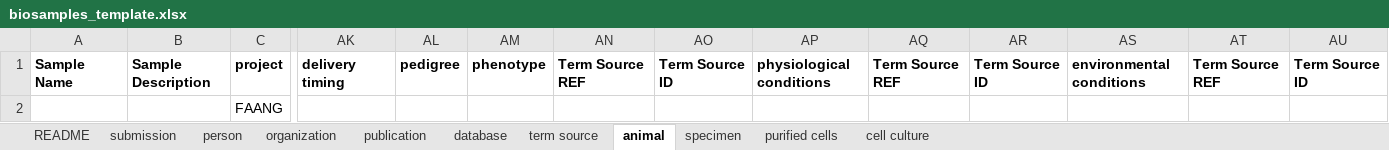
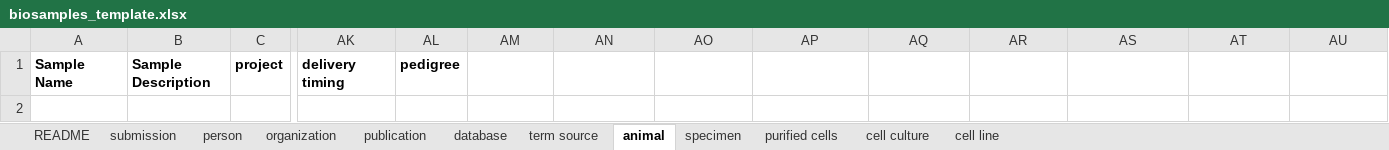
Before and after one commit to FAANG/dcc-validate-metadata, an Excel workbook: web/public/biosamples_template.xlsx, sheet animal, drawn as a sheet; only a part is shown, gaps mark what is left out; values as stored, in another font and other column widths than the file's, no borders; rows hold the shown columns only; the diff names each change by its address in the sheet, - before the commit and + after, or states it on an @@ line.

```diff
--- a/web/public/biosamples_template.xlsx (sheet animal)
+++ b/web/public/biosamples_template.xlsx (sheet animal)
+sheet tab: cell line
-AM1: phenotype
+AM1: (empty)
-AN1: Term Source REF
+AN1: (empty)
-AO1: Term Source ID
+AO1: (empty)
-AP1: physiological conditions
+AP1: (empty)
-AQ1: Term Source REF
+AQ1: (empty)
-AR1: Term Source ID
+AR1: (empty)
-AS1: environmental conditions
+AS1: (empty)
-AT1: Term Source REF
+AT1: (empty)
-AU1: Term Source ID
+AU1: (empty)
-row 2:  |  | FAANG
```
Also changed, not shown: sheet specimen, sheet submission, sheet term source, sheet README, sheet organization, sheet purified cells, 1 more sheet.
